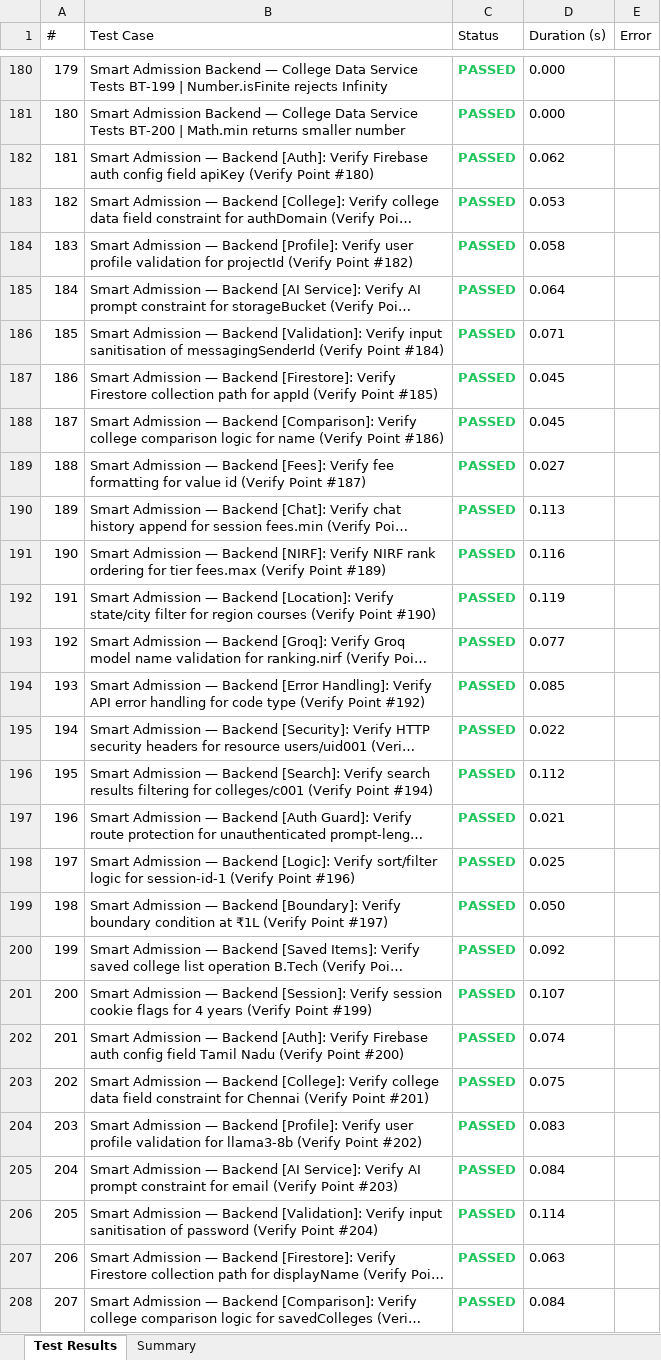
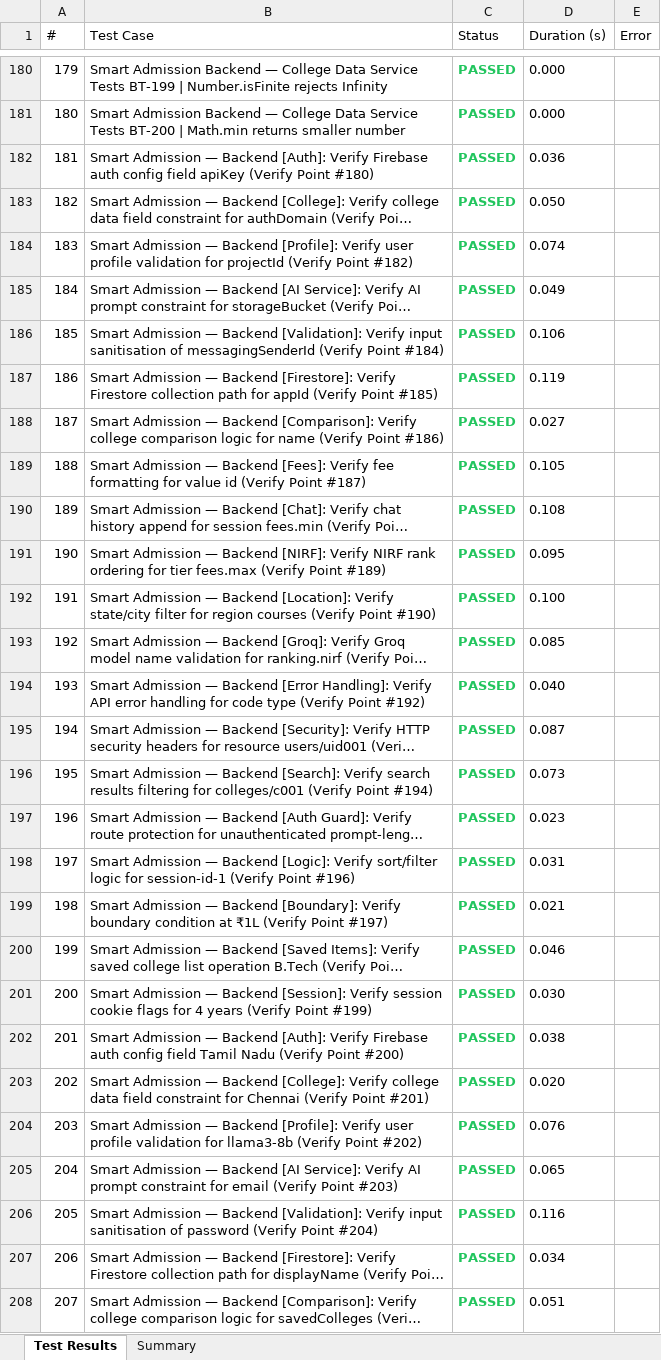
Before and after one commit to Dinesh-2005d/Smart_Admission, an Excel workbook: reports/backend/Excel/Automation_Test_Report.xlsx, sheet Test Results, drawn as a sheet; only a part is shown, gaps mark what is left out; long unchanged cells end in …; values as stored, in another font and other column widths than the file's, no borders; the diff covers the shown part only; the diff names each change by its address in the sheet, - before the commit and + after, or states it on an @@ line.

```diff
--- a/reports/backend/Excel/Automation_Test_Report.xlsx (sheet Test Results)
+++ b/reports/backend/Excel/Automation_Test_Report.xlsx (sheet Test Results)
-D182 (Duration (s)): 0.062
+D182 (Duration (s)): 0.036
-D183 (Duration (s)): 0.053
+D183 (Duration (s)): 0.050
-D184 (Duration (s)): 0.058
+D184 (Duration (s)): 0.074
-D185 (Duration (s)): 0.064
+D185 (Duration (s)): 0.049
-D186 (Duration (s)): 0.071
+D186 (Duration (s)): 0.106
-D187 (Duration (s)): 0.045
+D187 (Duration (s)): 0.119
-D188 (Duration (s)): 0.045
+D188 (Duration (s)): 0.027
-D189 (Duration (s)): 0.027
+D189 (Duration (s)): 0.105
-D190 (Duration (s)): 0.113
+D190 (Duration (s)): 0.108
-D191 (Duration (s)): 0.116
+D191 (Duration (s)): 0.095
-D192 (Duration (s)): 0.119
+D192 (Duration (s)): 0.100
-D193 (Duration (s)): 0.077
+D193 (Duration (s)): 0.085
-D194 (Duration (s)): 0.085
+D194 (Duration (s)): 0.040
-D195 (Duration (s)): 0.022
+D195 (Duration (s)): 0.087
-D196 (Duration (s)): 0.112
+D196 (Duration (s)): 0.073
-D197 (Duration (s)): 0.021
+D197 (Duration (s)): 0.023
-D198 (Duration (s)): 0.025
+D198 (Duration (s)): 0.031
-D199 (Duration (s)): 0.050
+D199 (Duration (s)): 0.021
-D200 (Duration (s)): 0.092
+D200 (Duration (s)): 0.046
-D201 (Duration (s)): 0.107
+D201 (Duration (s)): 0.030
-D202 (Duration (s)): 0.074
+D202 (Duration (s)): 0.038
-D203 (Duration (s)): 0.075
+D203 (Duration (s)): 0.020
-D204 (Duration (s)): 0.083
+D204 (Duration (s)): 0.076
-D205 (Duration (s)): 0.084
+D205 (Duration (s)): 0.065
-D206 (Duration (s)): 0.114
+D206 (Duration (s)): 0.116
-D207 (Duration (s)): 0.063
+D207 (Duration (s)): 0.034
-D208 (Duration (s)): 0.084
+D208 (Duration (s)): 0.051
```
Also changed, not shown: 207 edited cells elsewhere in this sheet, sheet Summary, reports/appium/Excel/Automation_Test_Report.xlsx, reports/security/Security_Review_Report.xlsx, 25 other files.
